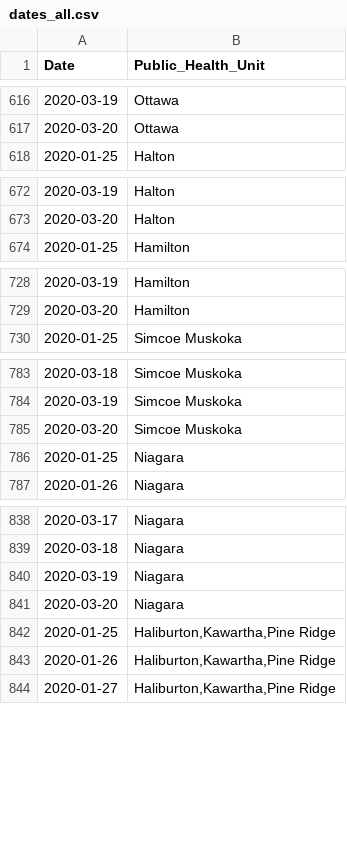
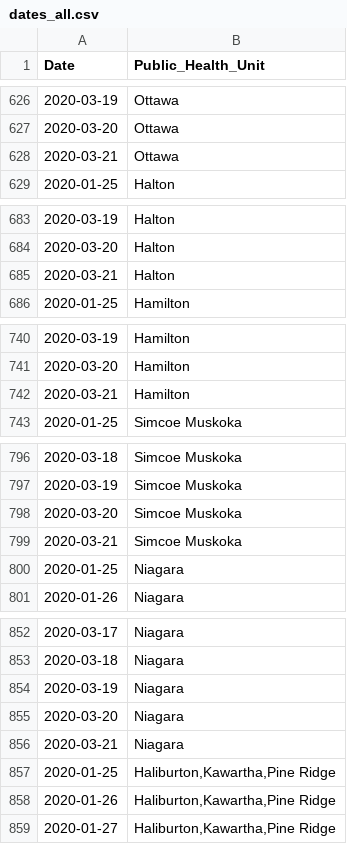
Before and after one commit to DUGroup/Ontario-COVID-19-Research, a CSV file: Data/dates_all.csv, drawn as a sheet; only a part is shown, gaps mark what is left out; the diff covers the shown part only.

```diff
--- a/Data/dates_all.csv
+++ b/Data/dates_all.csv
@@ -617,2 +627,3 @@ Date,Public_Health_Unit
 2020-03-20,Ottawa
+2020-03-21,Ottawa
 2020-01-25,Halton
@@ -673,2 +684,3 @@ Date,Public_Health_Unit
 2020-03-20,Halton
+2020-03-21,Halton
 2020-01-25,Hamilton
@@ -729,2 +741,3 @@ Date,Public_Health_Unit
 2020-03-20,Hamilton
+2020-03-21,Hamilton
 2020-01-25,Simcoe Muskoka
@@ -785,2 +798,3 @@ Date,Public_Health_Unit
 2020-03-20,Simcoe Muskoka
+2020-03-21,Simcoe Muskoka
 2020-01-25,Niagara
@@ -841,2 +855,3 @@ Date,Public_Health_Unit
 2020-03-20,Niagara
+2020-03-21,Niagara
 2020-01-25,"Haliburton,Kawartha,Pine Ridge"
```
Also changed, not shown: 25 added rows elsewhere in this file, Data/ontario_corona_cases.csv, 1 other file.
